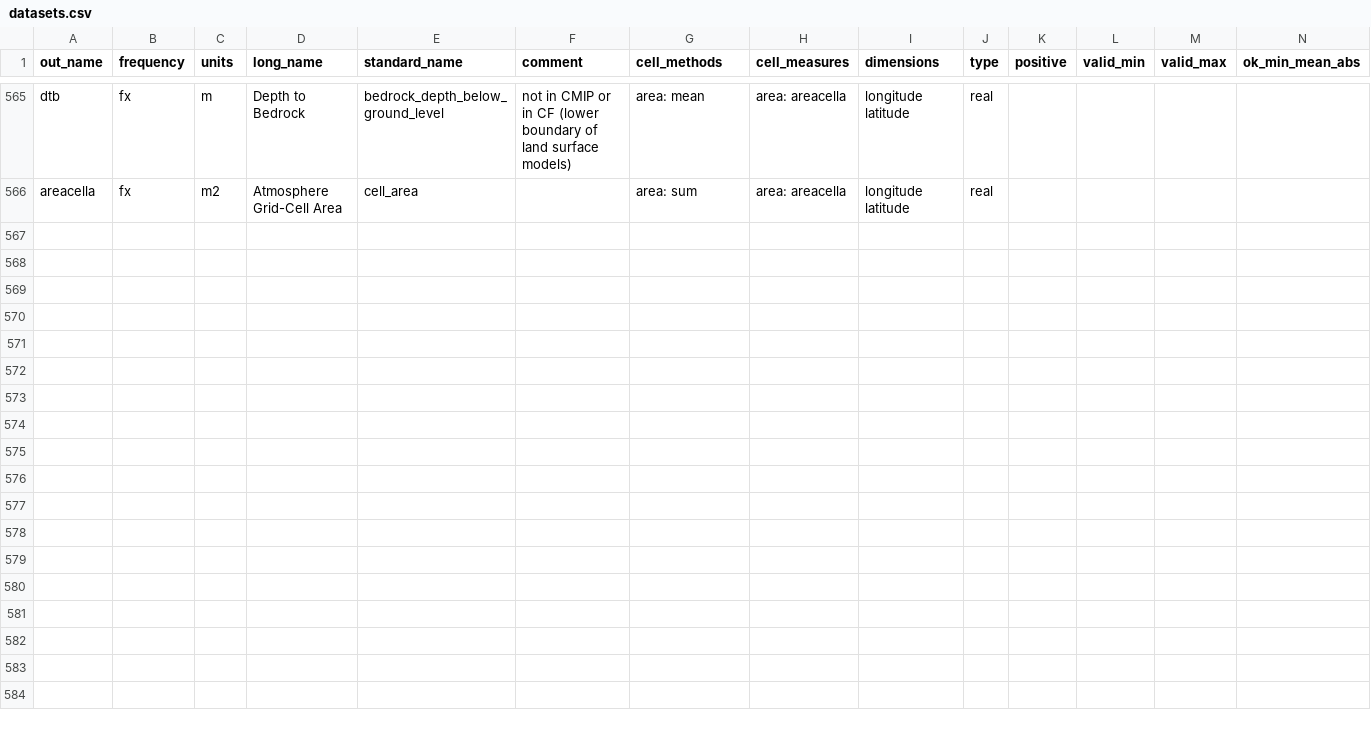
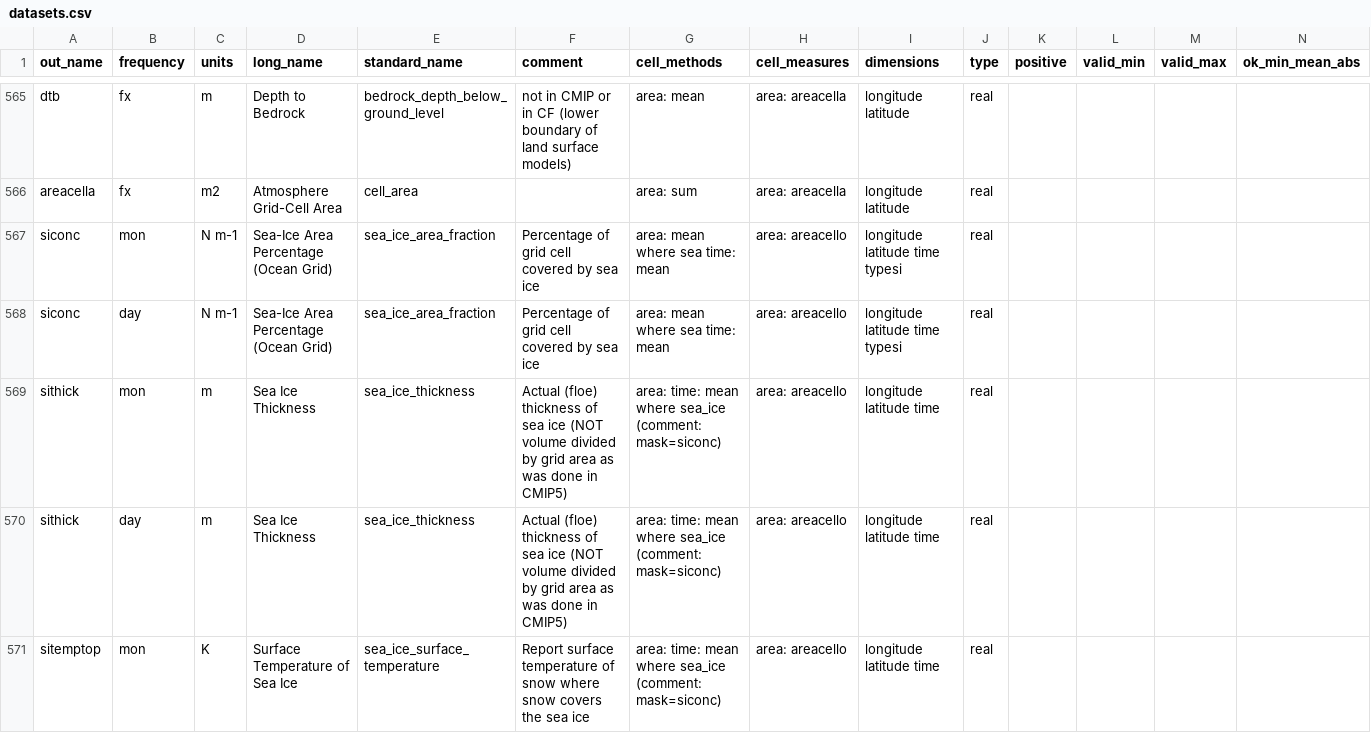
Before and after one commit to WCRP-CORDEX/data-request-table, a CSV file: cmor-table/datasets.csv, drawn as a sheet; only a part is shown, gaps mark what is left out; rows hold the shown columns only; the diff covers the shown part only; the diff names each change by its address in the sheet, - before the commit and + after, or states it on an @@ line.

Commit message:
Update datasets.csv
This fork is supposed to add sea-ice variables to the CORDEX-CMIP6 data request.

```diff
--- a/cmor-table/datasets.csv
+++ b/cmor-table/datasets.csv
+row 567: siconc | mon | N m-1 | Sea-Ice Area Percentage (Ocean Grid) | sea_ice_area_fraction | Percentage of grid cell covered by sea ice | area: mean where sea time: mean | area: areacello | longitude latitude time typesi | real
+row 568: siconc | day | N m-1 | Sea-Ice Area Percentage (Ocean Grid) | sea_ice_area_fraction | Percentage of grid cell covered by sea ice | area: mean where sea time: mean | area: areacello | longitude latitude time typesi | real
+row 569: sithick | mon | m | Sea Ice Thickness | sea_ice_thickness | Actual (floe) thickness of sea ice (NOT volume divided by grid area as was done in CMIP5) | area: time: mean where sea_ice (comment: mask=siconc) | area: areacello | longitude latitude time | real
+row 570: sithick | day | m | Sea Ice Thickness | sea_ice_thickness | Actual (floe) thickness of sea ice (NOT volume divided by grid area as was done in CMIP5) | area: time: mean where sea_ice (comment: mask=siconc) | area: areacello | longitude latitude time | real
+row 571: sitemptop | mon | K | Surface Temperature of Sea Ice | sea_ice_surface_temperature | Report surface temperature of snow where snow covers the sea ice | area: time: mean where sea_ice (comment: mask=siconc) | area: areacello | longitude latitude time | real
```
Also changed, not shown: 5 added rows elsewhere in this file.
